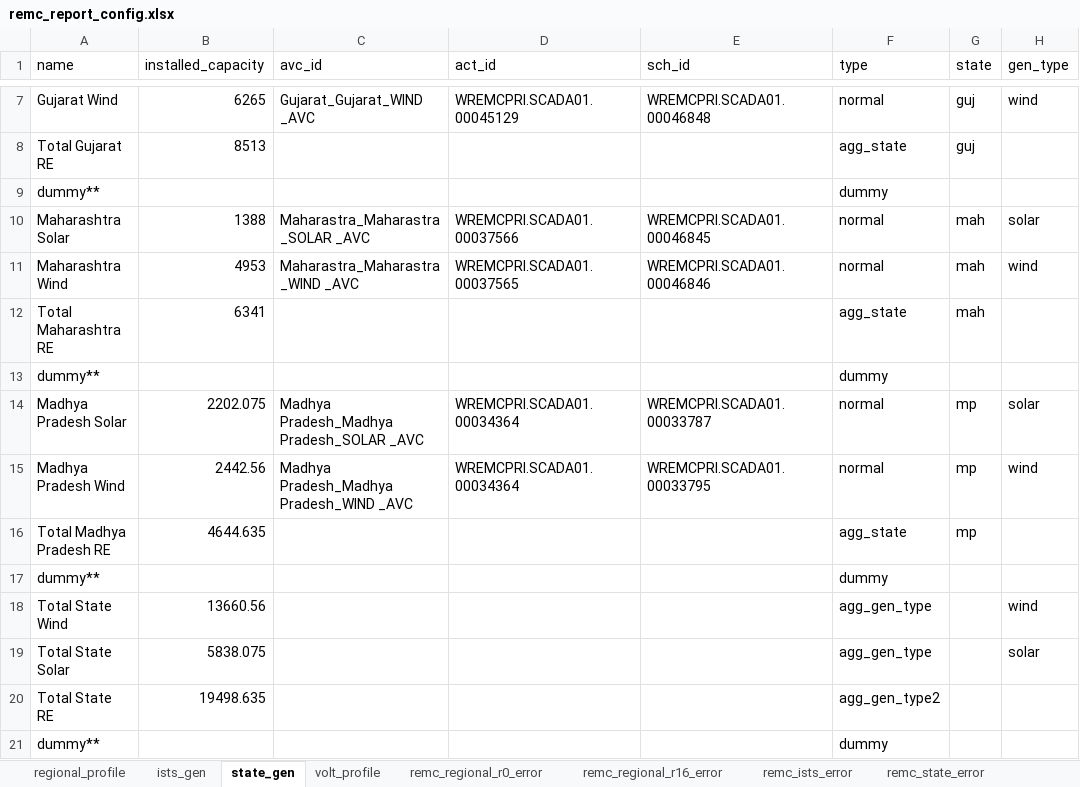
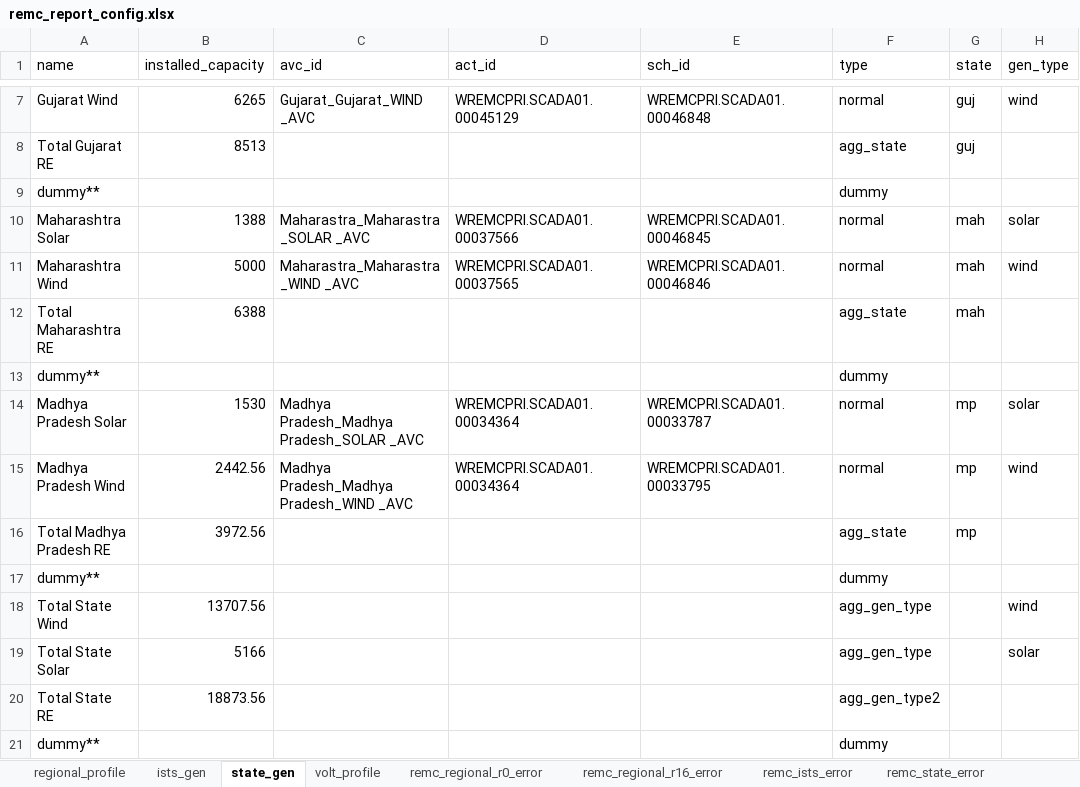
Before and after one commit to nagasudhirpulla/wrldc_remc_reports_generator, an Excel workbook: config/remc_report_config.xlsx, sheet state_gen, drawn as a sheet; only a part is shown, gaps mark what is left out; values as stored, in another font and other column widths than the file's, no borders; the diff names each change by its address in the sheet, - before the commit and + after, or states it on an @@ line.

```diff
--- a/config/remc_report_config.xlsx (sheet state_gen)
+++ b/config/remc_report_config.xlsx (sheet state_gen)
-B11 (installed_capacity): 4953
+B11 (installed_capacity): 5000
-B12 (installed_capacity): 6341
+B12 (installed_capacity): 6388
-B14 (installed_capacity): 2202.075
+B14 (installed_capacity): 1530
-B16 (installed_capacity): 4644.635
+B16 (installed_capacity): 3972.56
-B18 (installed_capacity): 13660.56
+B18 (installed_capacity): 13707.56
-B19 (installed_capacity): 5838.075
+B19 (installed_capacity): 5166
-B20 (installed_capacity): 19498.635
+B20 (installed_capacity): 18873.56
```
Also changed, not shown: sheet ists_gen.
